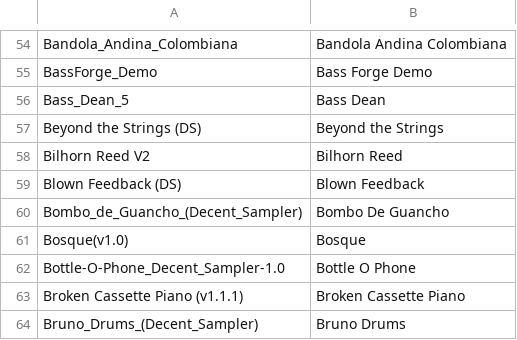
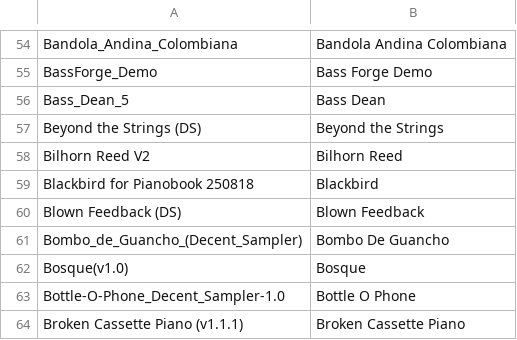
Before and after one commit to matrifecta/kiro-kontakt-patch, a TSV file: kiro/specs/kontakt-workspace-drive-dirty-fix/artifacts/name-overrides.tsv, drawn as a sheet; only a part is shown, gaps mark what is left out; the shorter side is filled out with more unchanged rows; the diff names each change by its address in the sheet, - before the commit and + after, or states it on an @@ line.

```diff
--- a/kiro/specs/kontakt-workspace-drive-dirty-fix/artifacts/name-overrides.tsv
+++ b/kiro/specs/kontakt-workspace-drive-dirty-fix/artifacts/name-overrides.tsv
+row 59: Blackbird for Pianobook 250818 | Blackbird
```
Also changed, not shown: 13 other files.
